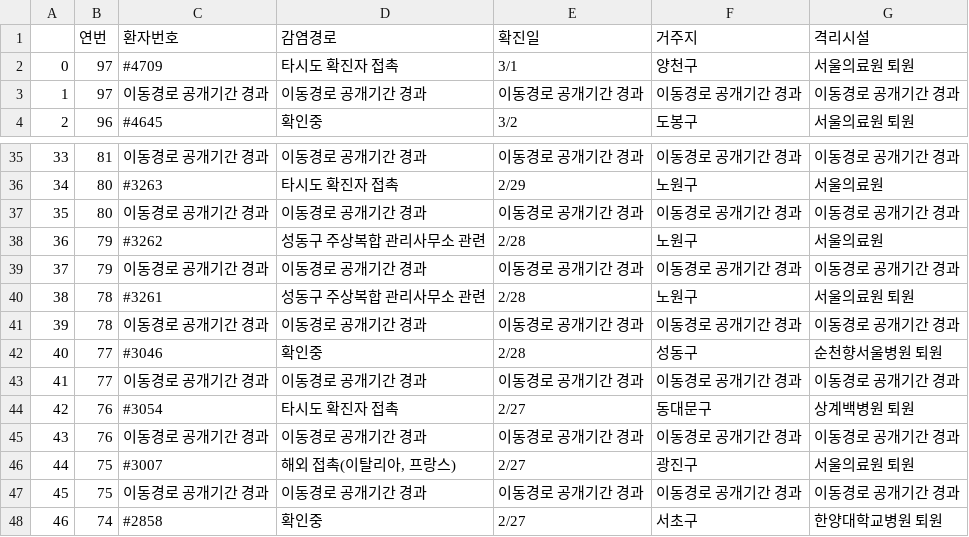
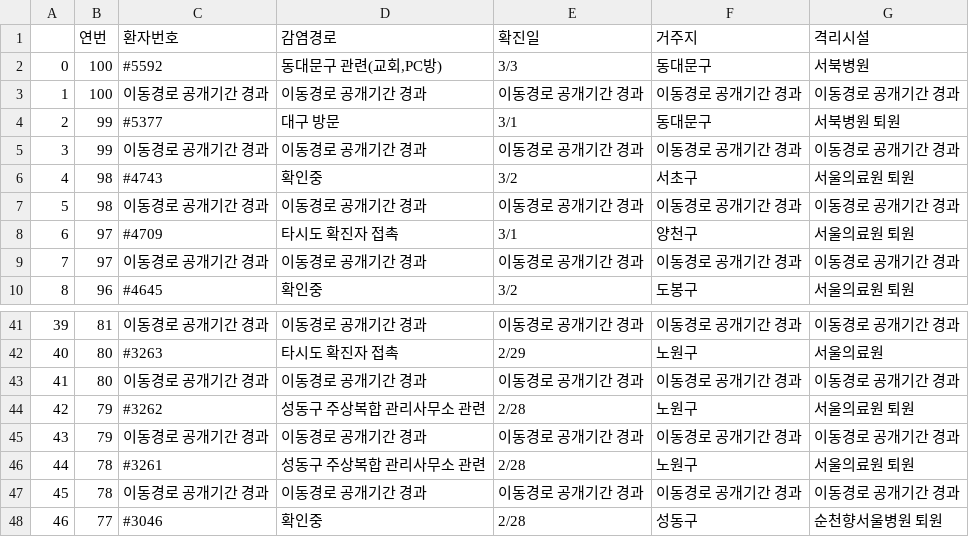
Before and after one commit to KKodiac/Covid19_Stats, a CSV file: Covid19/Data/Korea/seoul_timeseries/15.csv, drawn as a sheet; only a part is shown, gaps mark what is left out; the shorter side is filled out with more unchanged rows; addresses are those after the commit; the diff names each change by its address in the sheet, - before the commit and + after, or states it on an @@ line.

Commit message:
Today's Update on Covid19

```diff
--- a/Covid19/Data/Korea/seoul_timeseries/15.csv
+++ b/Covid19/Data/Korea/seoul_timeseries/15.csv
+row 2: 0 | 100 | #5592 | 동대문구 관련(교회,PC방) | 3/3 | 동대문구 | 서북병원
+row 3: 1 | 100 | 이동경로 공개기간 경과 | 이동경로 공개기간 경과 | 이동경로 공개기간 경과 | 이동경로 공개기간 경과 | 이동경로 공개기간 경과
+row 4: 2 | 99 | #5377 | 대구 방문 | 3/1 | 동대문구 | 서북병원 퇴원
+row 5: 3 | 99 | 이동경로 공개기간 경과 | 이동경로 공개기간 경과 | 이동경로 공개기간 경과 | 이동경로 공개기간 경과 | 이동경로 공개기간 경과
+row 6: 4 | 98 | #4743 | 확인중 | 3/2 | 서초구 | 서울의료원 퇴원
+row 7: 5 | 98 | 이동경로 공개기간 경과 | 이동경로 공개기간 경과 | 이동경로 공개기간 경과 | 이동경로 공개기간 경과 | 이동경로 공개기간 경과
@@ column A renumbered from row 8 down @@
-G44 (격리시설): 서울의료원
+G44 (격리시설): 서울의료원 퇴원
```
Also changed, not shown: Covid19/Data/Korea/covid_dat_kr_region.csv, Covid19/Data/Korea/covid_dat_kr_total.csv, 15 other files.
